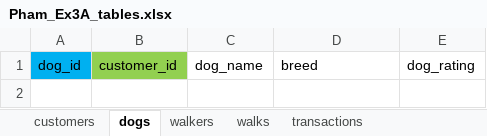
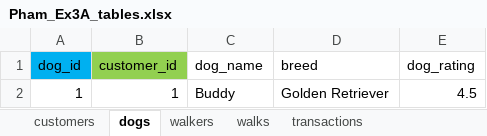
Before and after one commit to pmartinez20/W2_Workshop, an Excel workbook: Pham_Ex3A_tables.xlsx, sheet dogs, drawn as a sheet; values as stored, in another font and other column widths than the file's, no borders; the diff names each change by its address in the sheet, - before the commit and + after, or states it on an @@ line.

```diff
--- a/Pham_Ex3A_tables.xlsx (sheet dogs)
+++ b/Pham_Ex3A_tables.xlsx (sheet dogs)
+row 2: 1 | 1 | Buddy | Golden Retriever | 4.5
```
Also changed, not shown: sheet walks, sheet transactions, sheet customers, sheet walkers, 1 other file.
